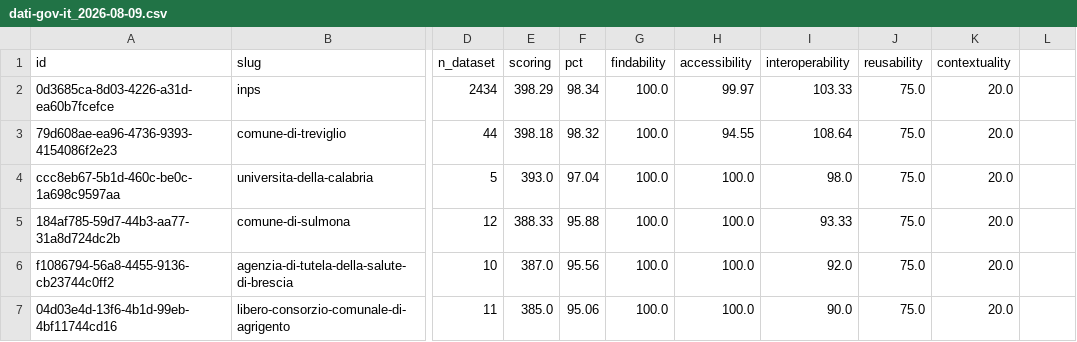
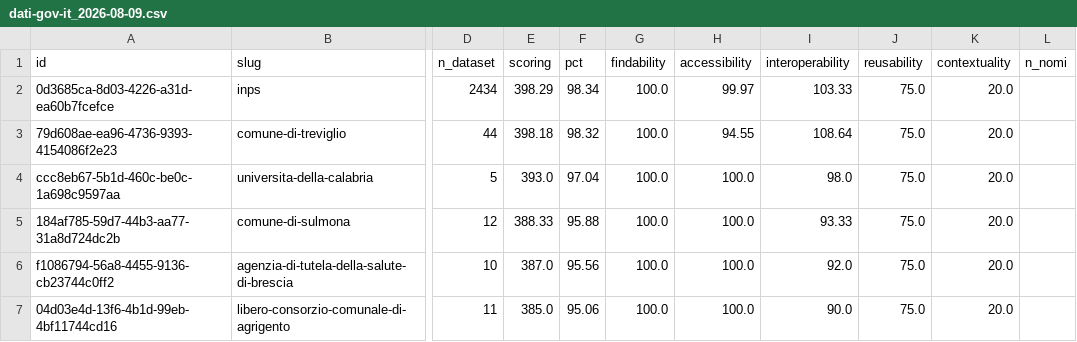
Before and after one commit to piersoft/mqa-monitor, a CSV file: mqa/organizzazioni/dati-gov-it_2026-08-09.csv, drawn as a sheet; only a part is shown, gaps mark what is left out; the diff names each change by its address in the sheet, - before the commit and + after, or states it on an @@ line.

```diff
--- a/mqa/organizzazioni/dati-gov-it_2026-08-09.csv
+++ b/mqa/organizzazioni/dati-gov-it_2026-08-09.csv
-L1: (empty)
+L1: n_nomi
```
